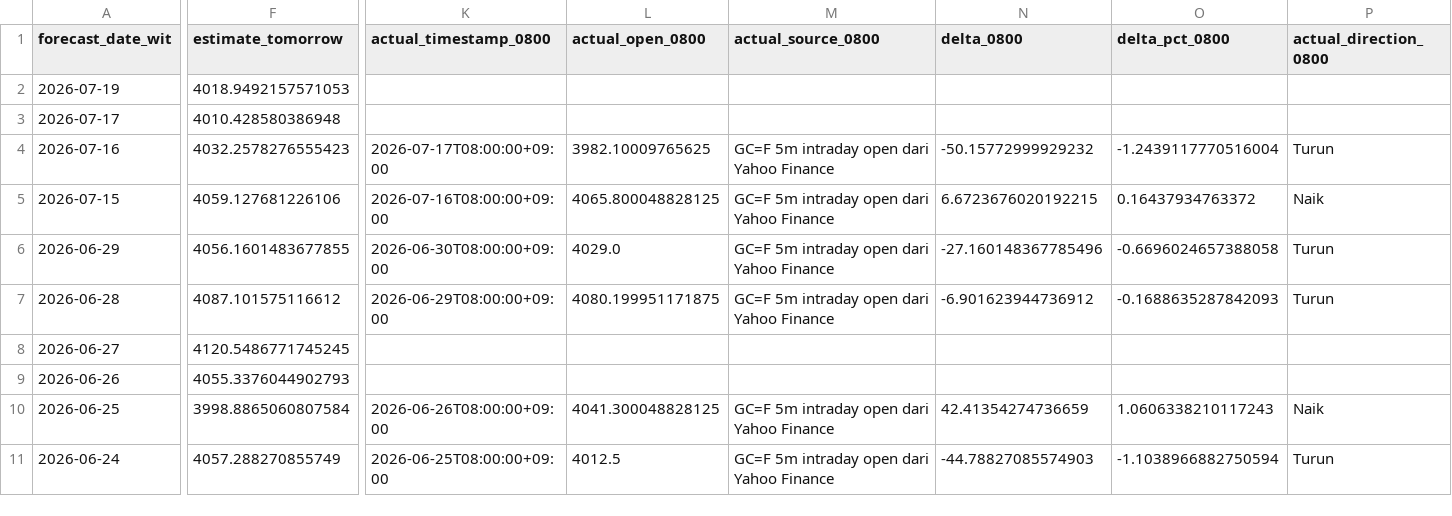
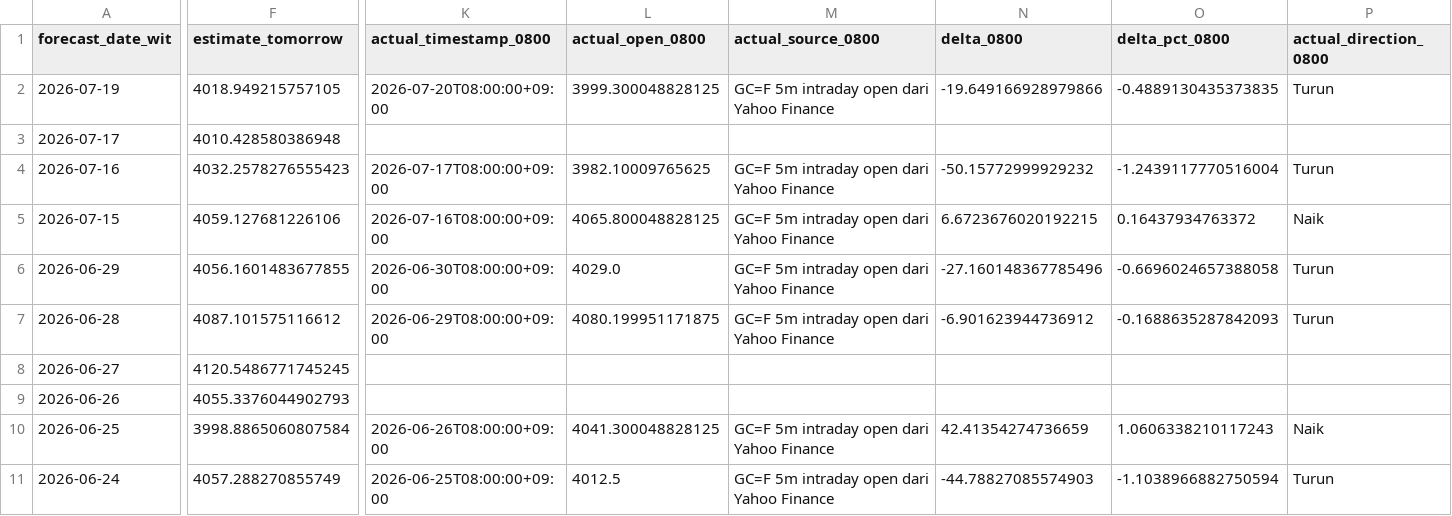
Before and after one commit to geraldinbatubara-cyber/Prediksi-XAU-USD, a CSV file: data/monitoring.csv, drawn as a sheet; only a part is shown, gaps mark what is left out; the diff covers the shown part only; the diff names each change by its address in the sheet, - before the commit and + after, or states it on an @@ line.

```diff
--- a/data/monitoring.csv
+++ b/data/monitoring.csv
-F2 (estimate_tomorrow): 4018.9492157571053
+F2 (estimate_tomorrow): 4018.949215757105
-K2 (actual_timestamp_0800): (empty)
+K2 (actual_timestamp_0800): 2026-07-20T08:00:00+09:00
-L2 (actual_open_0800): (empty)
+L2 (actual_open_0800): 3999.300048828125
-M2 (actual_source_0800): (empty)
+M2 (actual_source_0800): GC=F 5m intraday open dari Yahoo Finance
-N2 (delta_0800): (empty)
+N2 (delta_0800): -19.649166928979866
-O2 (delta_pct_0800): (empty)
+O2 (delta_pct_0800): -0.4889130435373835
-P2 (actual_direction_0800): (empty)
+P2 (actual_direction_0800): Turun
```
Also changed, not shown: 3 edited cells elsewhere in this file, data/monitoring_model1.csv.
